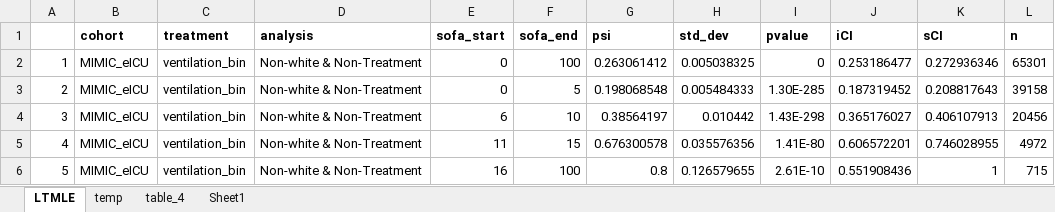
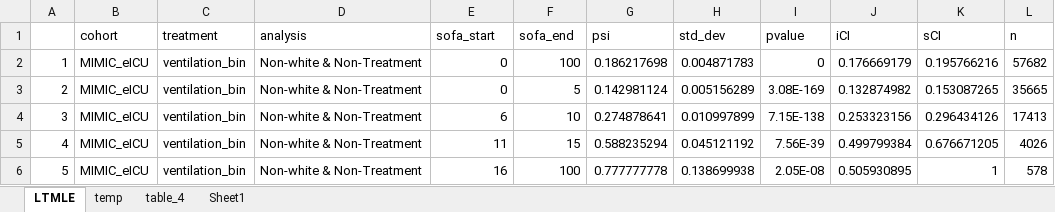
Before and after one commit to joamats/mit-tmle-sepsis, an Excel workbook: results/Paper/table_4.xlsx, sheet LTMLE, drawn as a sheet; only a part is shown; values as stored, in another font and other column widths than the file's, no borders; the diff covers the shown part only; the diff names each change by its address in the sheet, - before the commit and + after, or states it on an @@ line.

```diff
--- a/results/Paper/table_4.xlsx (sheet LTMLE)
+++ b/results/Paper/table_4.xlsx (sheet LTMLE)
-B1:L1 bold: on
+B1:L1 bold: off
-G2 (psi): 0.263061412
+G2 (psi): 0.186217698
-H2 (std_dev): 0.005038325
+H2 (std_dev): 0.004871783
-J2 (iCI): 0.253186477
+J2 (iCI): 0.176669179
-K2 (sCI): 0.272936346
+K2 (sCI): 0.195766216
-L2 (n): 65301
+L2 (n): 57682
-G3 (psi): 0.198068548
+G3 (psi): 0.142981124
-H3 (std_dev): 0.005484333
+H3 (std_dev): 0.005156289
-I3 (pvalue): 1.30E-285
+I3 (pvalue): 3.08E-169
-J3 (iCI): 0.187319452
+J3 (iCI): 0.132874982
-K3 (sCI): 0.208817643
+K3 (sCI): 0.153087265
-L3 (n): 39158
+L3 (n): 35665
-G4 (psi): 0.38564197
+G4 (psi): 0.274878641
-H4 (std_dev): 0.010442
+H4 (std_dev): 0.010997899
-I4 (pvalue): 1.43E-298
+I4 (pvalue): 7.15E-138
-J4 (iCI): 0.365176027
+J4 (iCI): 0.253323156
-K4 (sCI): 0.406107913
+K4 (sCI): 0.296434126
-L4 (n): 20456
+L4 (n): 17413
-G5 (psi): 0.676300578
+G5 (psi): 0.588235294
-H5 (std_dev): 0.035576356
+H5 (std_dev): 0.045121192
-I5 (pvalue): 1.41E-80
+I5 (pvalue): 7.56E-39
-J5 (iCI): 0.606572201
+J5 (iCI): 0.499799384
-K5 (sCI): 0.746028955
+K5 (sCI): 0.676671205
-L5 (n): 4972
+L5 (n): 4026
-G6 (psi): 0.8
+G6 (psi): 0.777777778
-H6 (std_dev): 0.126579655
+H6 (std_dev): 0.138699938
-I6 (pvalue): 2.61E-10
+I6 (pvalue): 2.05E-08
-J6 (iCI): 0.551908436
+J6 (iCI): 0.505930895
-L6 (n): 715
+L6 (n): 578
```
Also changed, not shown: 305 edited cells elsewhere in this sheet, sheet temp, sheet table_4, sheet Sheet1, results/Paper/table_3.xlsx, 3 other files.
